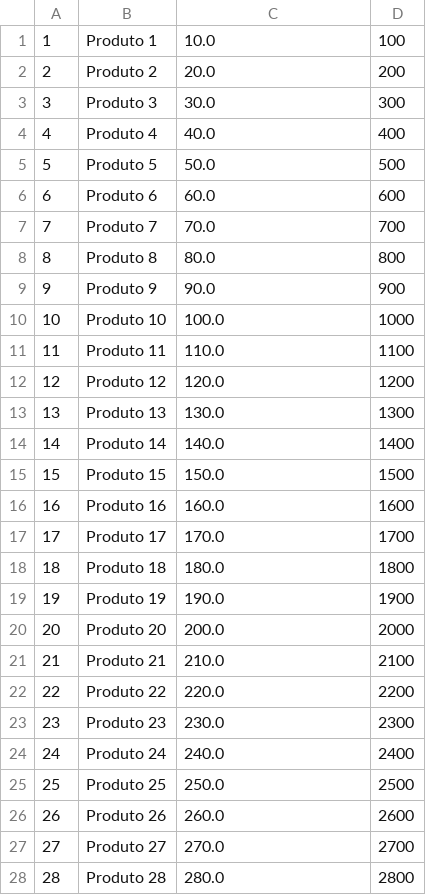
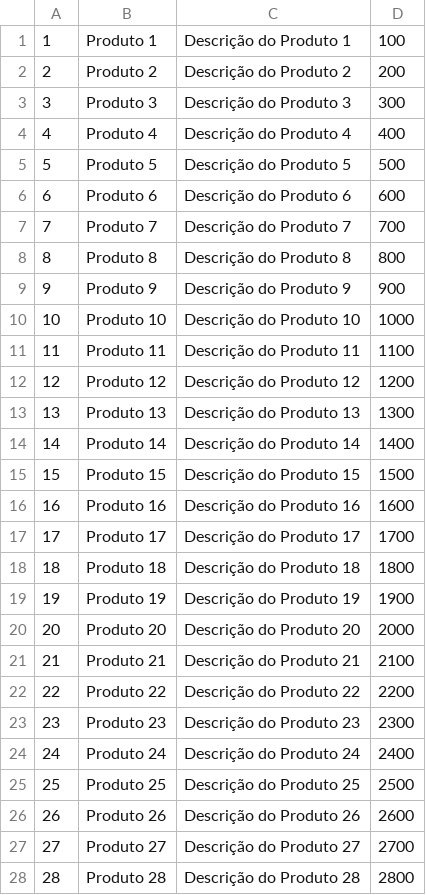
Before and after one commit to deverlyn/msProdutos, a CSV file: src/main/resources/produtos.csv, drawn as a sheet; only a part is shown; the diff covers the shown part only.

```diff
--- a/src/main/resources/produtos.csv
+++ b/src/main/resources/produtos.csv
@@ -1,28 +1,28 @@
-1,Produto 1,10.0,100
-2,Produto 2,20.0,200
-3,Produto 3,30.0,300
-4,Produto 4,40.0,400
-5,Produto 5,50.0,500
-6,Produto 6,60.0,600
-7,Produto 7,70.0,700
-8,Produto 8,80.0,800
-9,Produto 9,90.0,900
-10,Produto 10,100.0,1000
-11,Produto 11,110.0,1100
-12,Produto 12,120.0,1200
-13,Produto 13,130.0,1300
-14,Produto 14,140.0,1400
-15,Produto 15,150.0,1500
-16,Produto 16,160.0,1600
-17,Produto 17,170.0,1700
-18,Produto 18,180.0,1800
-19,Produto 19,190.0,1900
-20,Produto 20,200.0,2000
-21,Produto 21,210.0,2100
-22,Produto 22,220.0,2200
-23,Produto 23,230.0,2300
-24,Produto 24,240.0,2400
-25,Produto 25,250.0,2500
-26,Produto 26,260.0,2600
-27,Produto 27,270.0,2700
-28,Produto 28,280.0,2800
+1,Produto 1,Descrição do Produto 1,100
+2,Produto 2,Descrição do Produto 2,200
+3,Produto 3,Descrição do Produto 3,300
+4,Produto 4,Descrição do Produto 4,400
+5,Produto 5,Descrição do Produto 5,500
+6,Produto 6,Descrição do Produto 6,600
+7,Produto 7,Descrição do Produto 7,700
+8,Produto 8,Descrição do Produto 8,800
+9,Produto 9,Descrição do Produto 9,900
+10,Produto 10,Descrição do Produto 10,1000
+11,Produto 11,Descrição do Produto 11,1100
+12,Produto 12,Descrição do Produto 12,1200
+13,Produto 13,Descrição do Produto 13,1300
+14,Produto 14,Descrição do Produto 14,1400
+15,Produto 15,Descrição do Produto 15,1500
+16,Produto 16,Descrição do Produto 16,1600
+17,Produto 17,Descrição do Produto 17,1700
+18,Produto 18,Descrição do Produto 18,1800
+19,Produto 19,Descrição do Produto 19,1900
+20,Produto 20,Descrição do Produto 20,2000
+21,Produto 21,Descrição do Produto 21,2100
+22,Produto 22,Descrição do Produto 22,2200
+23,Produto 23,Descrição do Produto 23,2300
+24,Produto 24,Descrição do Produto 24,2400
+25,Produto 25,Descrição do Produto 25,2500
+26,Produto 26,Descrição do Produto 26,2600
+27,Produto 27,Descrição do Produto 27,2700
+28,Produto 28,Descrição do Produto 28,2800
```
Also changed, not shown: 22 edited cells elsewhere in this file, 4 other files.
